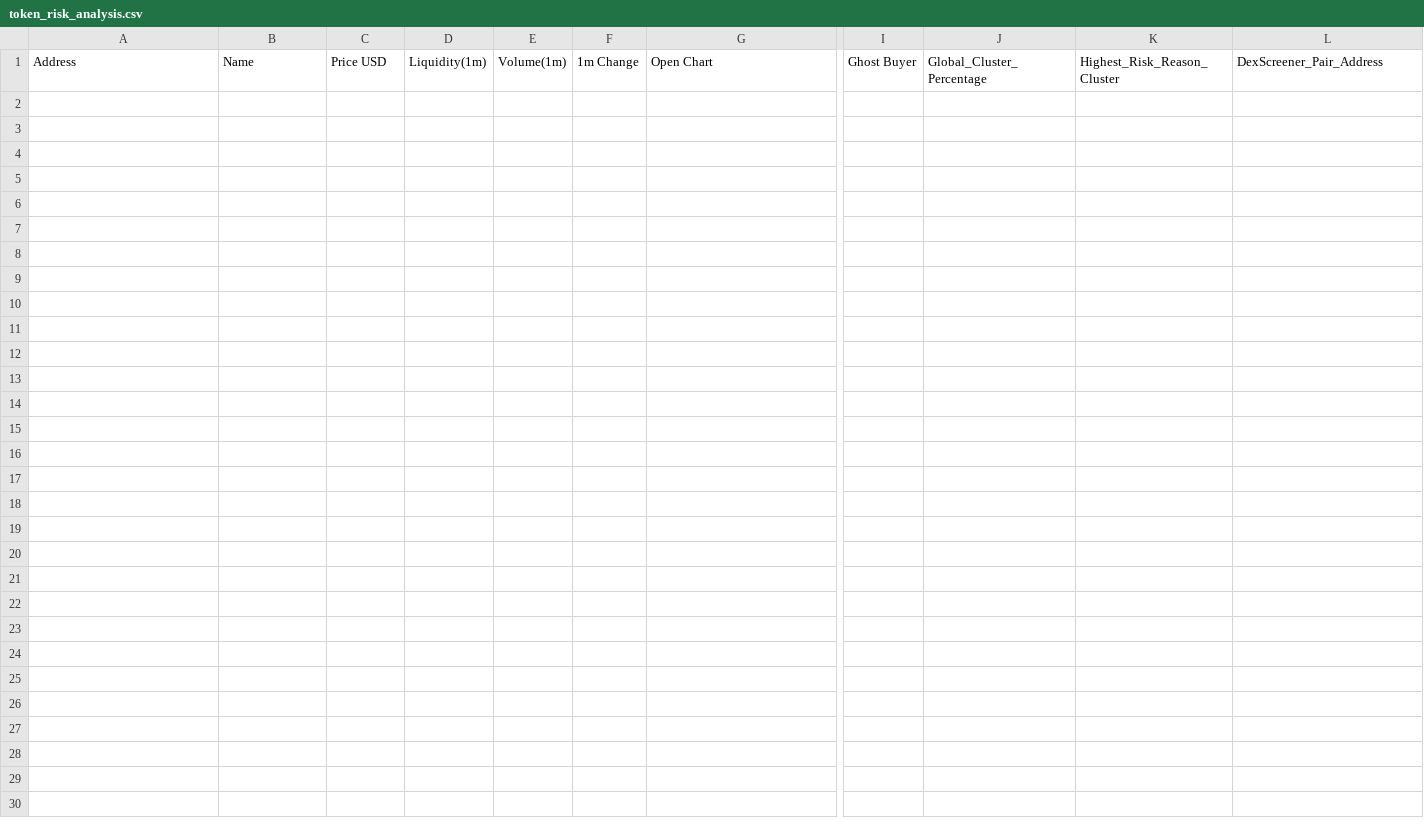
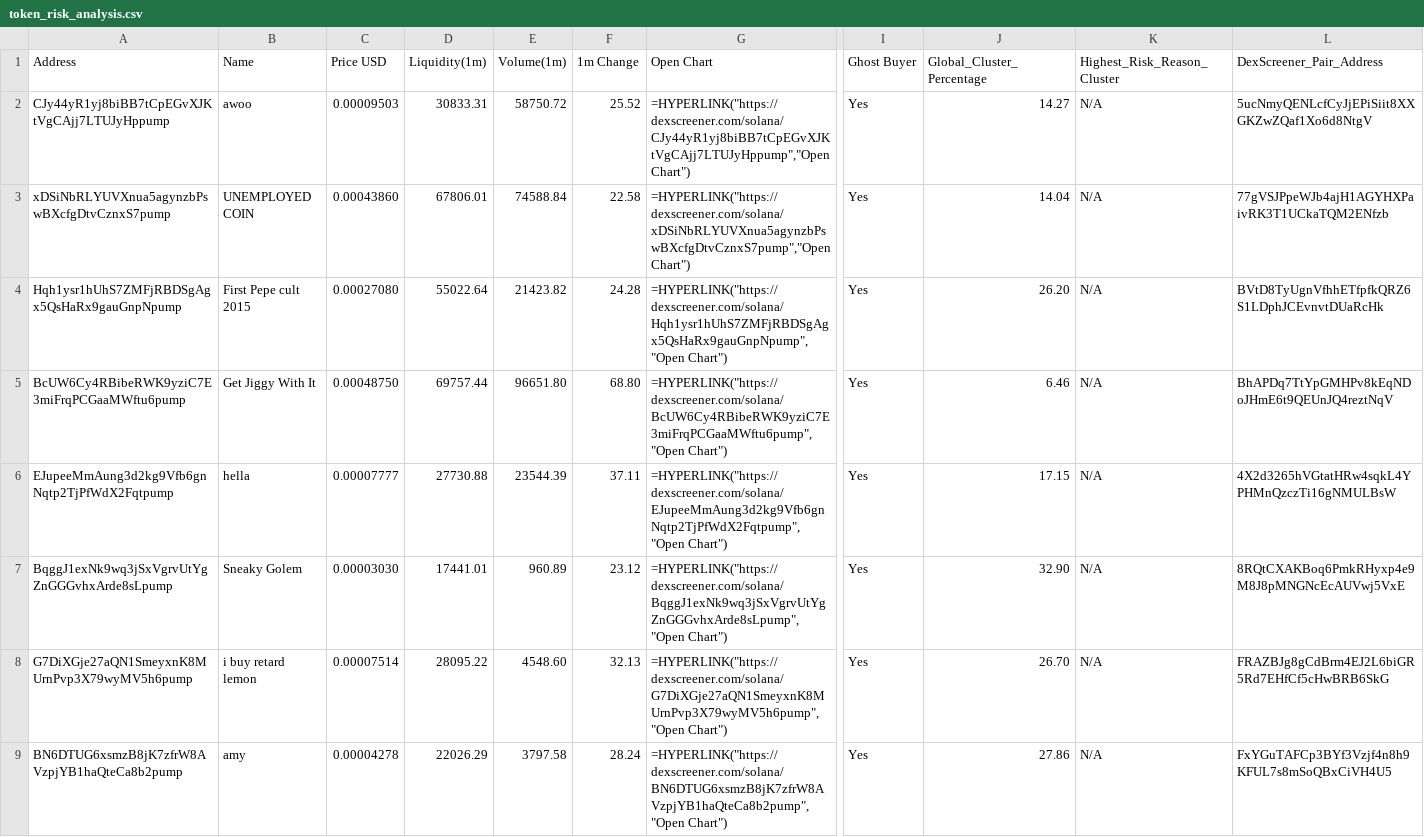
Before and after one commit to Rachid91674/SniperX-V3, a CSV file: token_risk_analysis.csv, drawn as a sheet; only a part is shown, gaps mark what is left out; rows hold the shown columns only; the diff names each change by its address in the sheet, - before the commit and + after, or states it on an @@ line.

Commit message:
Monitoring tokens process issue
after processing the first token in token_risk_analysis.csv file by Monitoring.py, i don't understand why next qualified tokens not processed!

```diff
--- a/token_risk_analysis.csv
+++ b/token_risk_analysis.csv
+row 2: CJy44yR1yj8biBB7tCpEGvXJKtVgCAjj7LTUJyHppump | awoo | 0.00009503 | 30833.31 | 58750.72 | 25.52 | =HYPERLINK("https://dexscreener.com/solana/CJy44yR1yj8biBB7tCpEGvXJKtVgCAjj7LTUJyHppump","Open Chart") | Yes | 14.27 | N/A | 5ucNmyQENLcfCyJjEPiSiit8XXGKZwZQaf1Xo6d8NtgV
+row 3: xDSiNbRLYUVXnua5agynzbPswBXcfgDtvCznxS7pump | UNEMPLOYED COIN | 0.00043860 | 67806.01 | 74588.84 | 22.58 | =HYPERLINK("https://dexscreener.com/solana/xDSiNbRLYUVXnua5agynzbPswBXcfgDtvCznxS7pump","Open Chart") | Yes | 14.04 | N/A | 77gVSJPpeWJb4ajH1AGYHXPaivRK3T1UCkaTQM2ENfzb
+row 4: Hqh1ysr1hUhS7ZMFjRBDSgAgx5QsHaRx9gauGnpNpump | First Pepe cult 2015 | 0.00027080 | 55022.64 | 21423.82 | 24.28 | =HYPERLINK("https://dexscreener.com/solana/Hqh1ysr1hUhS7ZMFjRBDSgAgx5QsHaRx9gauGnpNpump","Open Chart") | Yes | 26.20 | N/A | BVtD8TyUgnVfhhETfpfkQRZ6S1LDphJCEvnvtDUaRcHk
+row 5: BcUW6Cy4RBibeRWK9yziC7E3miFrqPCGaaMWftu6pump | Get Jiggy With It | 0.00048750 | 69757.44 | 96651.80 | 68.80 | =HYPERLINK("https://dexscreener.com/solana/BcUW6Cy4RBibeRWK9yziC7E3miFrqPCGaaMWftu6pump","Open Chart") | Yes | 6.46 | N/A | BhAPDq7TtYpGMHPv8kEqNDoJHmE6t9QEUnJQ4reztNqV
+row 6: EJupeeMmAung3d2kg9Vfb6gnNqtp2TjPfWdX2Fqtpump | hella | 0.00007777 | 27730.88 | 23544.39 | 37.11 | =HYPERLINK("https://dexscreener.com/solana/EJupeeMmAung3d2kg9Vfb6gnNqtp2TjPfWdX2Fqtpump","Open Chart") | Yes | 17.15 | N/A | 4X2d3265hVGtatHRw4sqkL4YPHMnQzczTi16gNMULBsW
+row 7: BqggJ1exNk9wq3jSxVgrvUtYgZnGGGvhxArde8sLpump | Sneaky Golem | 0.00003030 | 17441.01 | 960.89 | 23.12 | =HYPERLINK("https://dexscreener.com/solana/BqggJ1exNk9wq3jSxVgrvUtYgZnGGGvhxArde8sLpump","Open Chart") | Yes | 32.90 | N/A | 8RQtCXAKBoq6PmkRHyxp4e9M8J8pMNGNcEcAUVwj5VxE
+row 8: G7DiXGje27aQN1SmeyxnK8MUrnPvp3X79wyMV5h6pump | i buy retard lemon | 0.00007514 | 28095.22 | 4548.60 | 32.13 | =HYPERLINK("https://dexscreener.com/solana/G7DiXGje27aQN1SmeyxnK8MUrnPvp3X79wyMV5h6pump","Open Chart") | Yes | 26.70 | N/A | FRAZBJg8gCdBrm4EJ2L6biGR5Rd7EHfCf5cHwBRB6SkG
+row 9: BN6DTUG6xsmzB8jK7zfrW8AVzpjYB1haQteCa8b2pump | amy | 0.00004278 | 22026.29 | 3797.58 | 28.24 | =HYPERLINK("https://dexscreener.com/solana/BN6DTUG6xsmzB8jK7zfrW8AVzpjYB1haQteCa8b2pump","Open Chart") | Yes | 27.86 | N/A | FxYGuTAFCp3BYf3Vzjf4n8h9KFUL7s8mSoQBxCiVH4U5
```
Also changed, not shown: cluster_summaries.csv, filtered_tokens_with_all_risks.csv, 4 other files.
